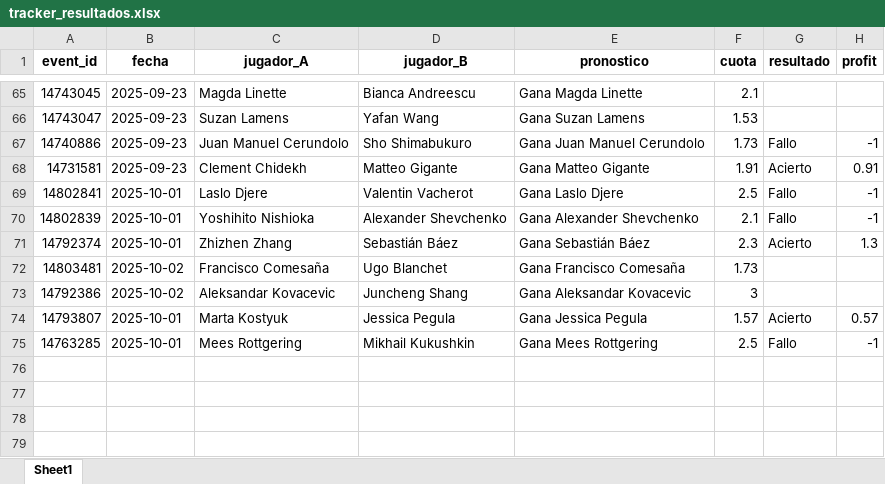
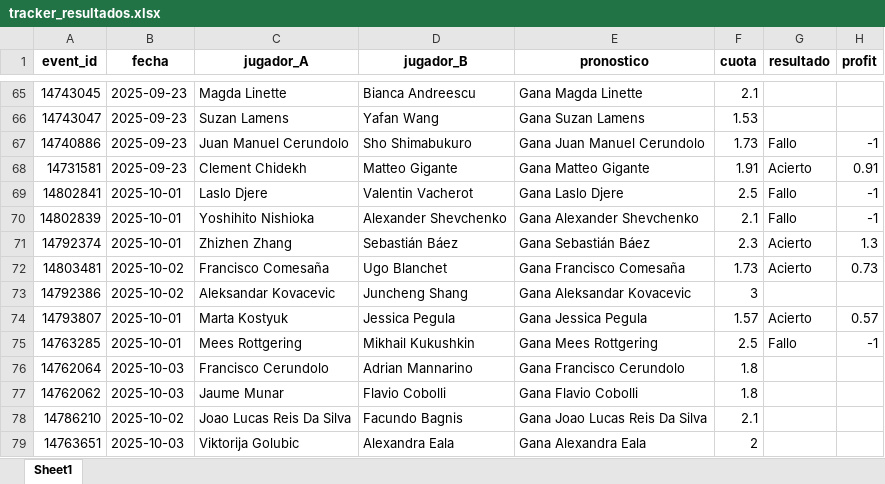
Before and after one commit to andreuroigv/tennis-tracker-app, an Excel workbook: tracker_resultados.xlsx, sheet Sheet1, drawn as a sheet; only a part is shown, gaps mark what is left out; values as stored, in another font and other column widths than the file's, no borders; the diff names each change by its address in the sheet, - before the commit and + after, or states it on an @@ line.

Commit message:
🔄 Actualización automática del tracker

```diff
--- a/tracker_resultados.xlsx (sheet Sheet1)
+++ b/tracker_resultados.xlsx (sheet Sheet1)
-G72 (resultado): (empty)
+G72 (resultado): Acierto
-H72 (profit): (empty)
+H72 (profit): 0.73
+row 76: 14762064 | 2025-10-03 | Francisco Cerundolo | Adrian Mannarino | Gana Francisco Cerundolo | 1.8
+row 77: 14762062 | 2025-10-03 | Jaume Munar | Flavio Cobolli | Gana Flavio Cobolli | 1.8
+row 78: 14786210 | 2025-10-02 | Joao Lucas Reis Da Silva | Facundo Bagnis | Gana Joao Lucas Reis Da Silva | 2.1
+row 79: 14763651 | 2025-10-03 | Viktorija Golubic | Alexandra Eala | Gana Alexandra Eala | 2
```
